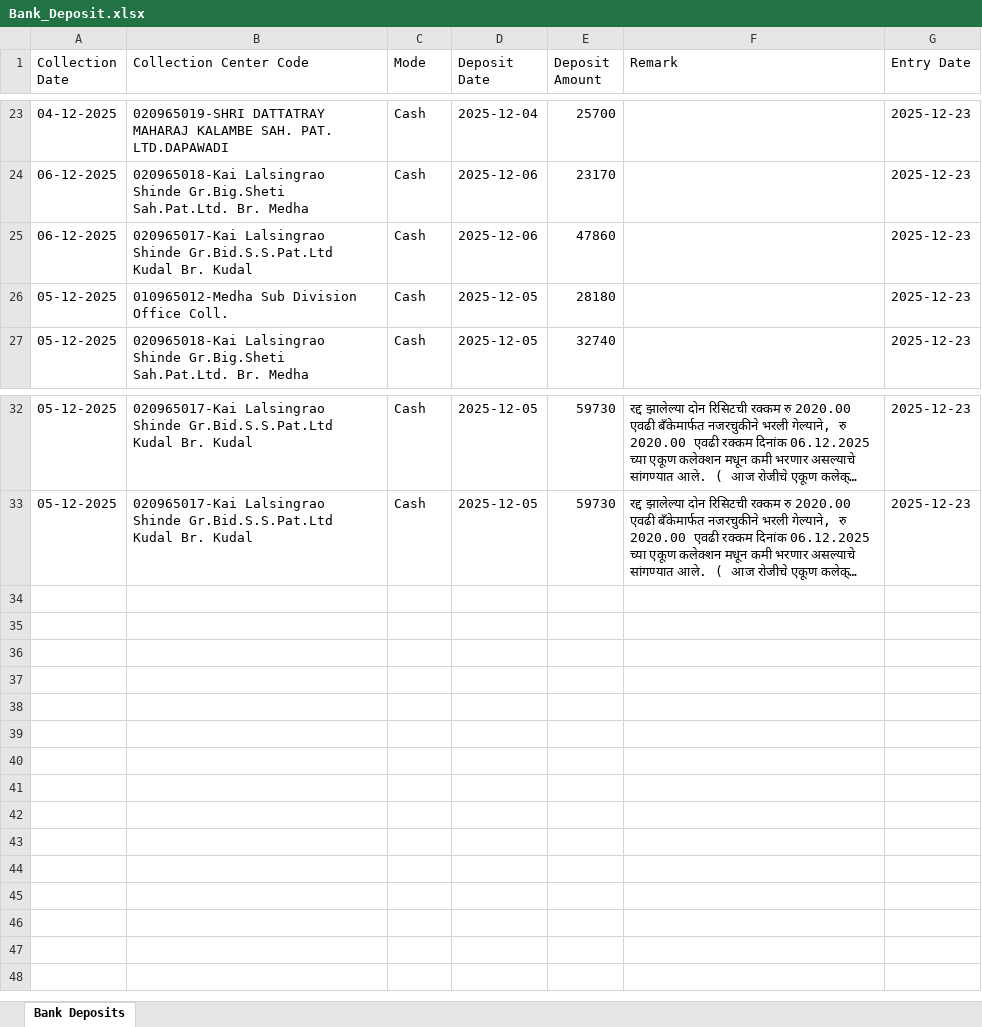
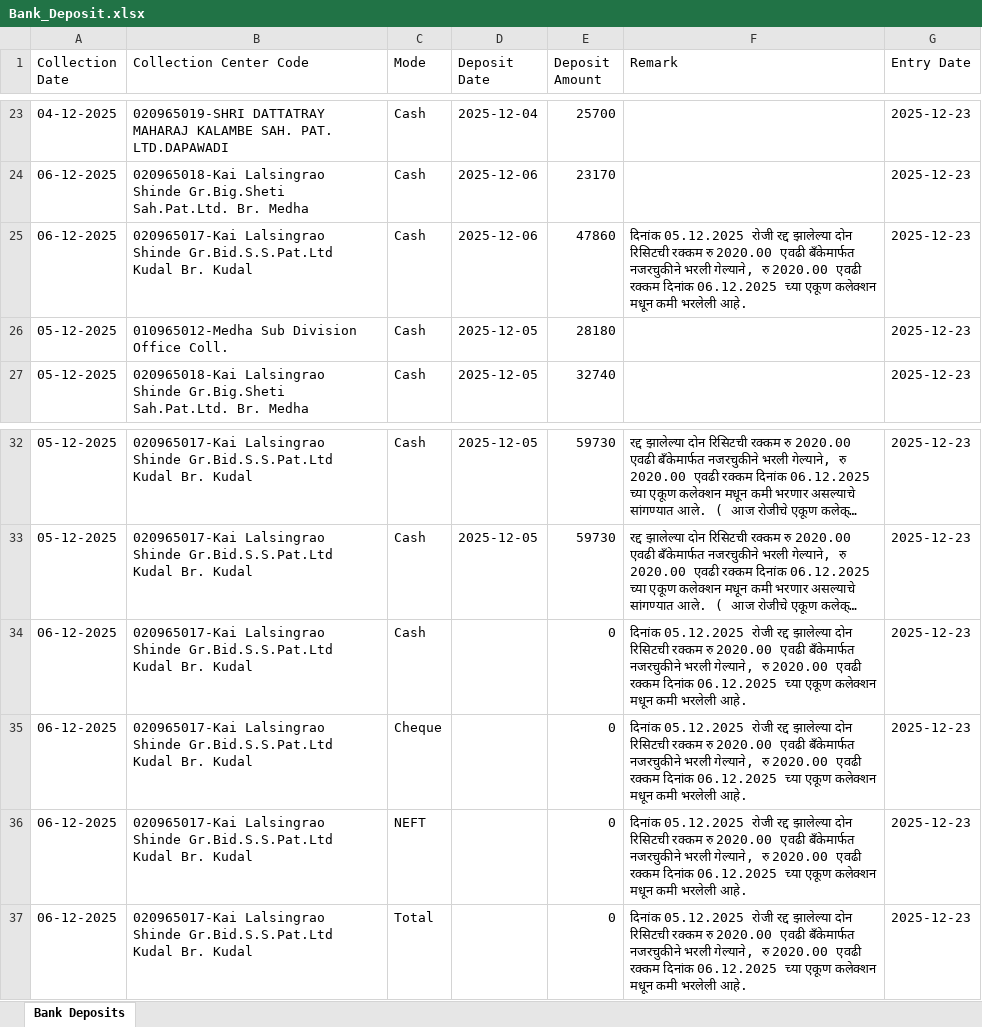
Before and after one commit to BU0965/Cash_Collection_0965, an Excel workbook: Bank_Deposit.xlsx, sheet Bank Deposits, drawn as a sheet; only a part is shown, gaps mark what is left out; long unchanged cells end in …; values as stored, in another font and other column widths than the file's, no borders; the diff names each change by its address in the sheet, - before the commit and + after, or states it on an @@ line.

Commit message:
Update Bank Deposit data - 2025-12-23T11:39:42.222Z

```diff
--- a/Bank_Deposit.xlsx (sheet Bank Deposits)
+++ b/Bank_Deposit.xlsx (sheet Bank Deposits)
-F25 (Remark): (empty)
+F25 (Remark): दिनांक 05.12.2025 रोजी रद्द झालेल्या दोन रिसिटची रक्कम रु 2020.00 एवढी बँकेमार्फत नजरचुकीने भरली गेल्याने, रु 2020.00 एवढी रक्कम दिनांक 06.12.2025 च्या एकूण कलेक्शन मधून कमी भरलेली आहे.
+row 34: 06-12-2025 | 020965017-Kai Lalsingrao Shinde Gr.Bid.S.S.Pat.Ltd Kudal Br. Kudal | Cash |  | 0 | दिनांक 05.12.2025 रोजी रद्द झालेल्या दोन रिसिटची रक्कम रु 2020.00 एवढी बँकेमार्फत नजरचुकीने भरली गेल्याने, रु 2020.00 एवढी रक्कम दिनांक 06.12.2025 च्या एकूण कलेक्शन मधून कमी भरलेली आहे. | 2025-12-23
+row 35: 06-12-2025 | 020965017-Kai Lalsingrao Shinde Gr.Bid.S.S.Pat.Ltd Kudal Br. Kudal | Cheque |  | 0 | दिनांक 05.12.2025 रोजी रद्द झालेल्या दोन रिसिटची रक्कम रु 2020.00 एवढी बँकेमार्फत नजरचुकीने भरली गेल्याने, रु 2020.00 एवढी रक्कम दिनांक 06.12.2025 च्या एकूण कलेक्शन मधून कमी भरलेली आहे. | 2025-12-23
+row 36: 06-12-2025 | 020965017-Kai Lalsingrao Shinde Gr.Bid.S.S.Pat.Ltd Kudal Br. Kudal | NEFT |  | 0 | दिनांक 05.12.2025 रोजी रद्द झालेल्या दोन रिसिटची रक्कम रु 2020.00 एवढी बँकेमार्फत नजरचुकीने भरली गेल्याने, रु 2020.00 एवढी रक्कम दिनांक 06.12.2025 च्या एकूण कलेक्शन मधून कमी भरलेली आहे. | 2025-12-23
+row 37: 06-12-2025 | 020965017-Kai Lalsingrao Shinde Gr.Bid.S.S.Pat.Ltd Kudal Br. Kudal | Total |  | 0 | दिनांक 05.12.2025 रोजी रद्द झालेल्या दोन रिसिटची रक्कम रु 2020.00 एवढी बँकेमार्फत नजरचुकीने भरली गेल्याने, रु 2020.00 एवढी रक्कम दिनांक 06.12.2025 च्या एकूण कलेक्शन मधून कमी भरलेली आहे. | 2025-12-23
```
